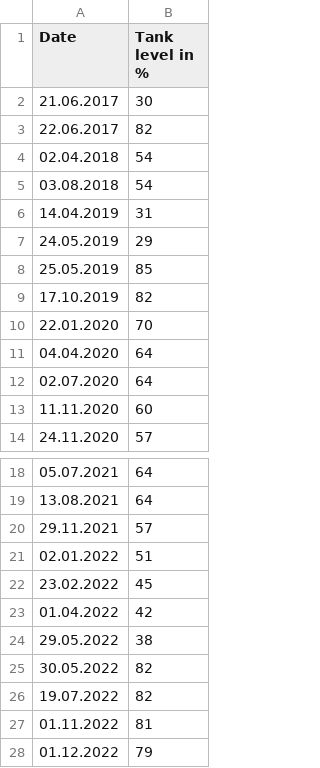
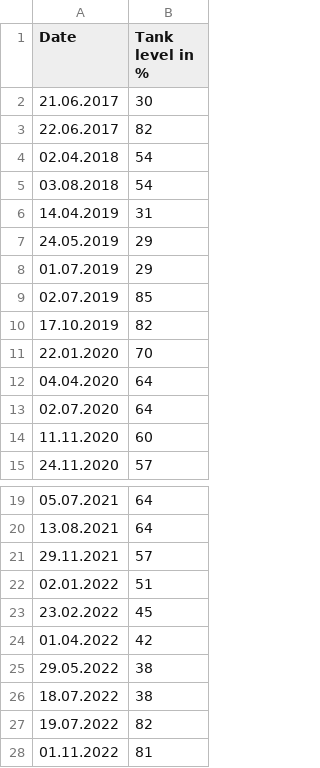
Before and after one commit to Trundicho/heating-and-weather-insights, a CSV file: data/heat_consumption_data.csv, drawn as a sheet; only a part is shown, gaps mark what is left out; the shorter side is filled out with more unchanged rows.

Commit message:
Data update

```diff
--- a/data/heat_consumption_data.csv
+++ b/data/heat_consumption_data.csv
@@ -7,3 +7,4 @@ Date,Tank level in %
 24.05.2019,29
-25.05.2019,85
+01.07.2019,29
+02.07.2019,85
 17.10.2019,82
@@ -24,3 +25,3 @@ Date,Tank level in %
 29.05.2022,38
-30.05.2022,82
+18.07.2022,38
 19.07.2022,82
```
Also changed, not shown: 4 other files.
